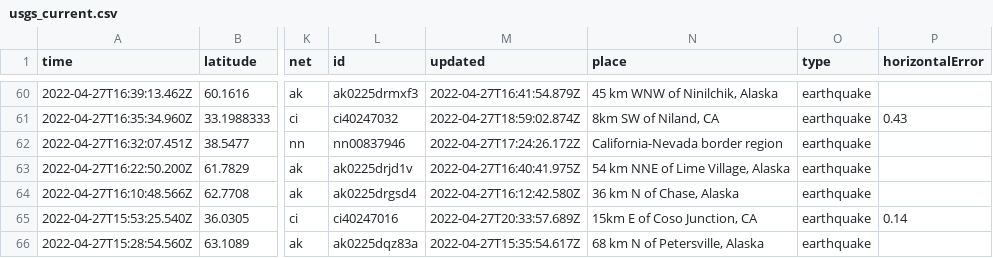
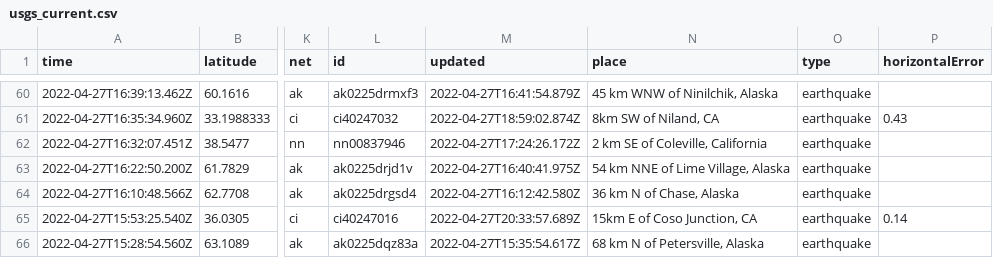
Before and after one commit to kmaepetrin/nicar22-github-actions, a CSV file: usgs_current.csv, drawn as a sheet; only a part is shown, gaps mark what is left out; the diff covers the shown part only; the diff names each change by its address in the sheet, - before the commit and + after, or states it on an @@ line.

```diff
--- a/usgs_current.csv
+++ b/usgs_current.csv
-N62 (place): California-Nevada border region
+N62 (place): 2 km SE of Coleville, California
```
Also changed, not shown: 1 removed row and 3 edited cells elsewhere in this file.
